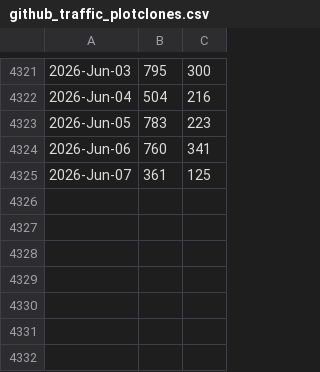
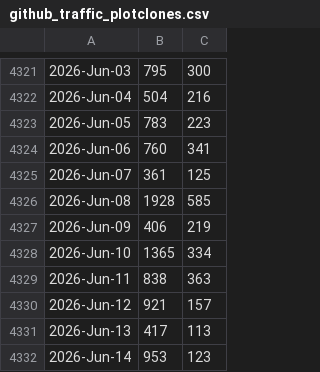
Before and after one commit to libMesh/libmesh, a CSV file: doc/statistics/github_traffic_plotclones.csv, drawn as a sheet; only a part is shown, gaps mark what is left out; the diff names each change by its address in the sheet, - before the commit and + after, or states it on an @@ line.

Commit message:
Update traffic.

```diff
--- a/doc/statistics/github_traffic_plotclones.csv
+++ b/doc/statistics/github_traffic_plotclones.csv
+row 4326: 2026-Jun-08 | 1928 | 585
+row 4327: 2026-Jun-09 | 406 | 219
+row 4328: 2026-Jun-10 | 1365 | 334
+row 4329: 2026-Jun-11 | 838 | 363
+row 4330: 2026-Jun-12 | 921 | 157
+row 4331: 2026-Jun-13 | 417 | 113
+row 4332: 2026-Jun-14 | 953 | 123
```
Also changed, not shown: doc/statistics/github_traffic_plotviews.csv.
